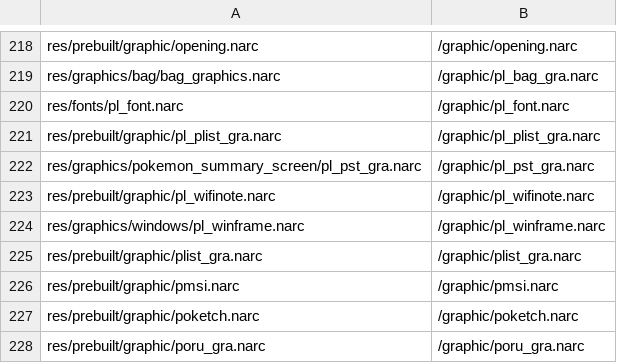
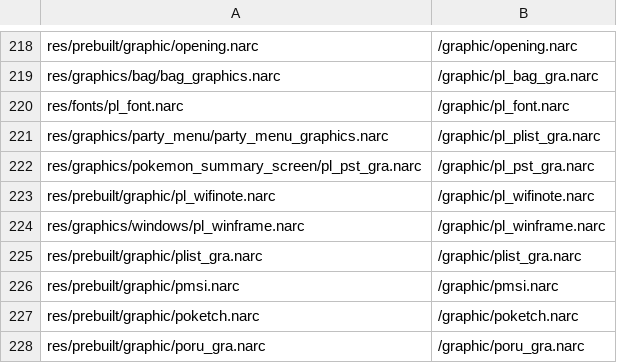
Before and after one commit to meisbest/PokemonPlatinumEvolution, a CSV file: platinum.us/filesys.csv, drawn as a sheet; only a part is shown, gaps mark what is left out.

Commit message:
Unpack party menu graphics and document related sprites code (#738)

```diff
--- a/platinum.us/filesys.csv
+++ b/platinum.us/filesys.csv
@@ -220,3 +220,3 @@ res/graphics/bag/bag_graphics.narc,/graphic/pl_bag_gra.narc
 res/fonts/pl_font.narc,/graphic/pl_font.narc
-res/prebuilt/graphic/pl_plist_gra.narc,/graphic/pl_plist_gra.narc
+res/graphics/party_menu/party_menu_graphics.narc,/graphic/pl_plist_gra.narc
 res/graphics/pokemon_summary_screen/pl_pst_gra.narc,/graphic/pl_pst_gra.narc
```
Also changed, not shown: 38 other files.
